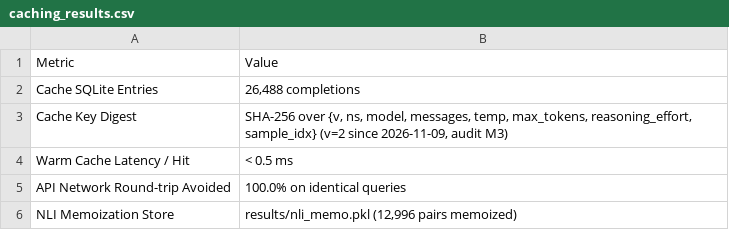
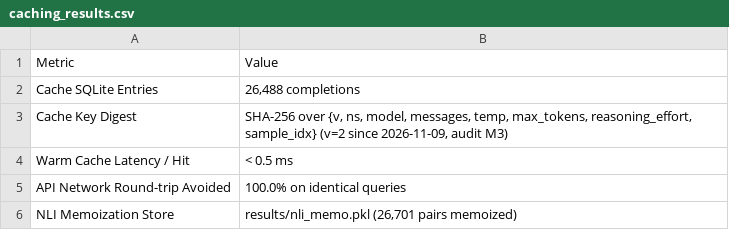
Before and after one commit to Saumojit30/erag, a CSV file: research/cost/caching_results.csv, drawn as a sheet.

Commit message:
Audit I6 follow-up: refresh the stale NLI memo count
research/cost/caching_results.csv still said nli_memo.pkl holds 12,996
pairs; the pickle holds 26,701 entries as of 2026-11-09 (counted).
Updated the line to match.

```diff
--- a/research/cost/caching_results.csv
+++ b/research/cost/caching_results.csv
@@ -5,2 +5,2 @@ Warm Cache Latency / Hit,< 0.5 ms
 API Network Round-trip Avoided,100.0% on identical queries
-NLI Memoization Store,"results/nli_memo.pkl (12,996 pairs memoized)"
+NLI Memoization Store,"results/nli_memo.pkl (26,701 pairs memoized)"
```
